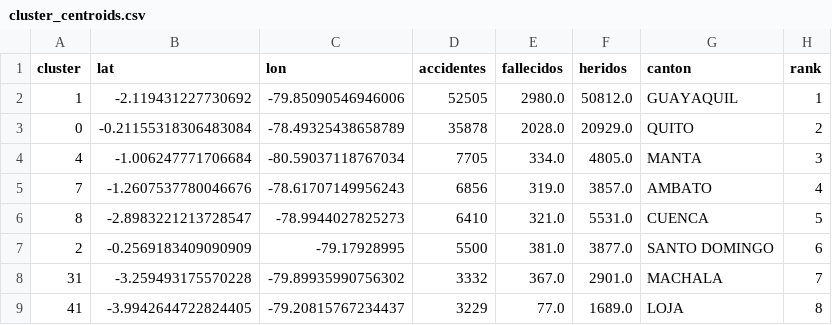
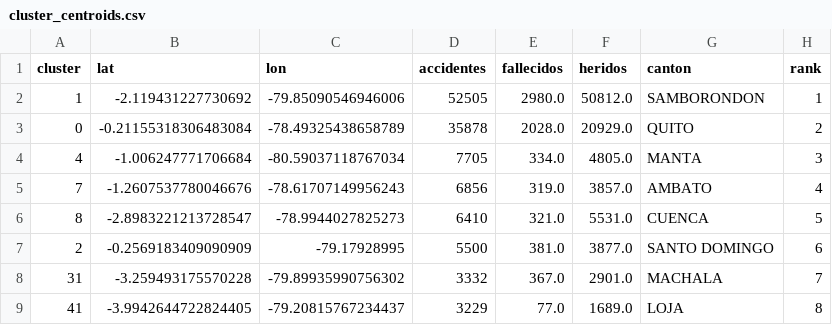
Before and after one commit to correadn-dev/ecuador-accidentes-app, a CSV file: data/cluster_centroids.csv, drawn as a sheet; only a part is shown.

Commit message:
fix: correct data inconsistencies between notebook and dashboard
- XGBoost RMSE 135.91→130.96, MAE 95.32→89.85 (matched to notebook output)
- Forecast peak month Enero→Febrero 2025 (Feb has 1700, Jan has 1382)
- Monthly mean 1893.8→1894.1 (matched to summary.json and monthly_series.csv)
- Top cluster canton GUAYAQUIL→SAMBORONDON (matched to notebook Hotspot #1 label)

```diff
--- a/data/cluster_centroids.csv
+++ b/data/cluster_centroids.csv
@@ -1,3 +1,3 @@
 cluster,lat,lon,accidentes,fallecidos,heridos,canton,rank
-1,-2.119431227730692,-79.85090546946006,52505,2980.0,50812.0,GUAYAQUIL,1
+1,-2.119431227730692,-79.85090546946006,52505,2980.0,50812.0,SAMBORONDON,1
 0,-0.21155318306483084,-78.49325438658789,35878,2028.0,20929.0,QUITO,2
```
Also changed, not shown: 2 other files.
